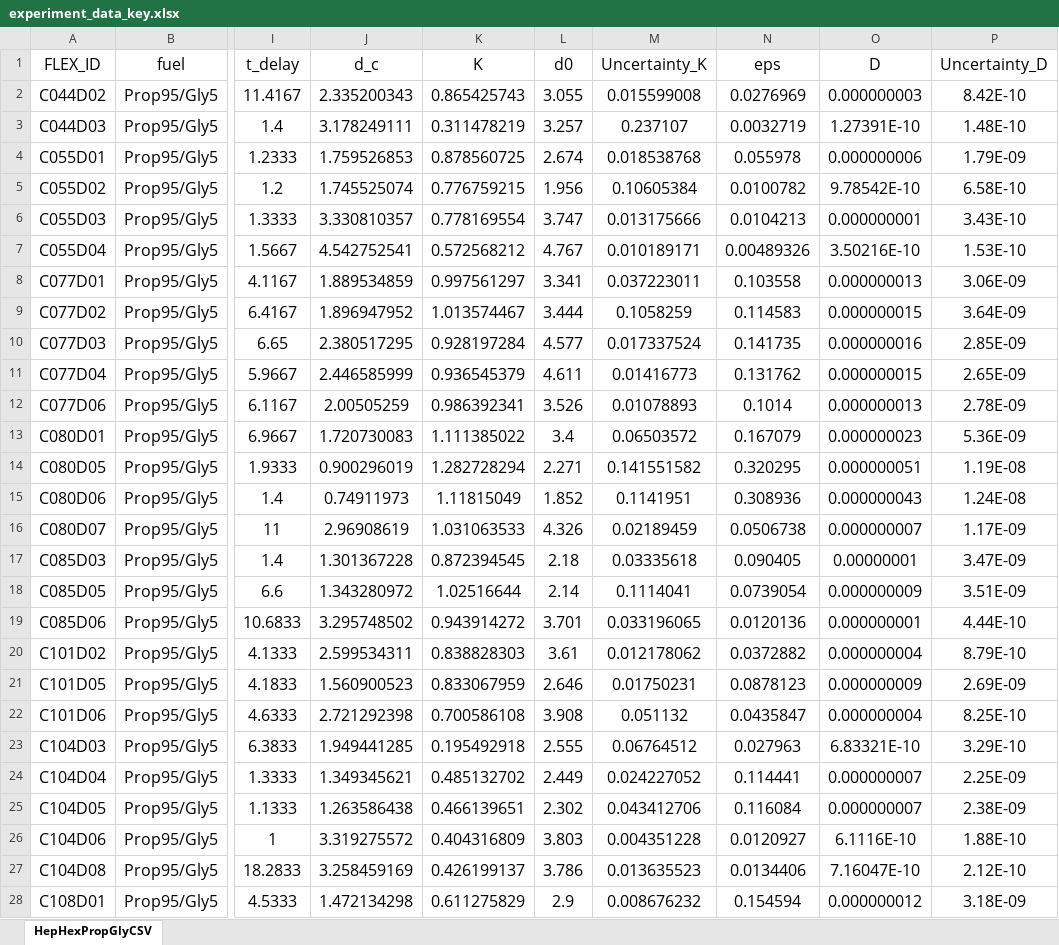
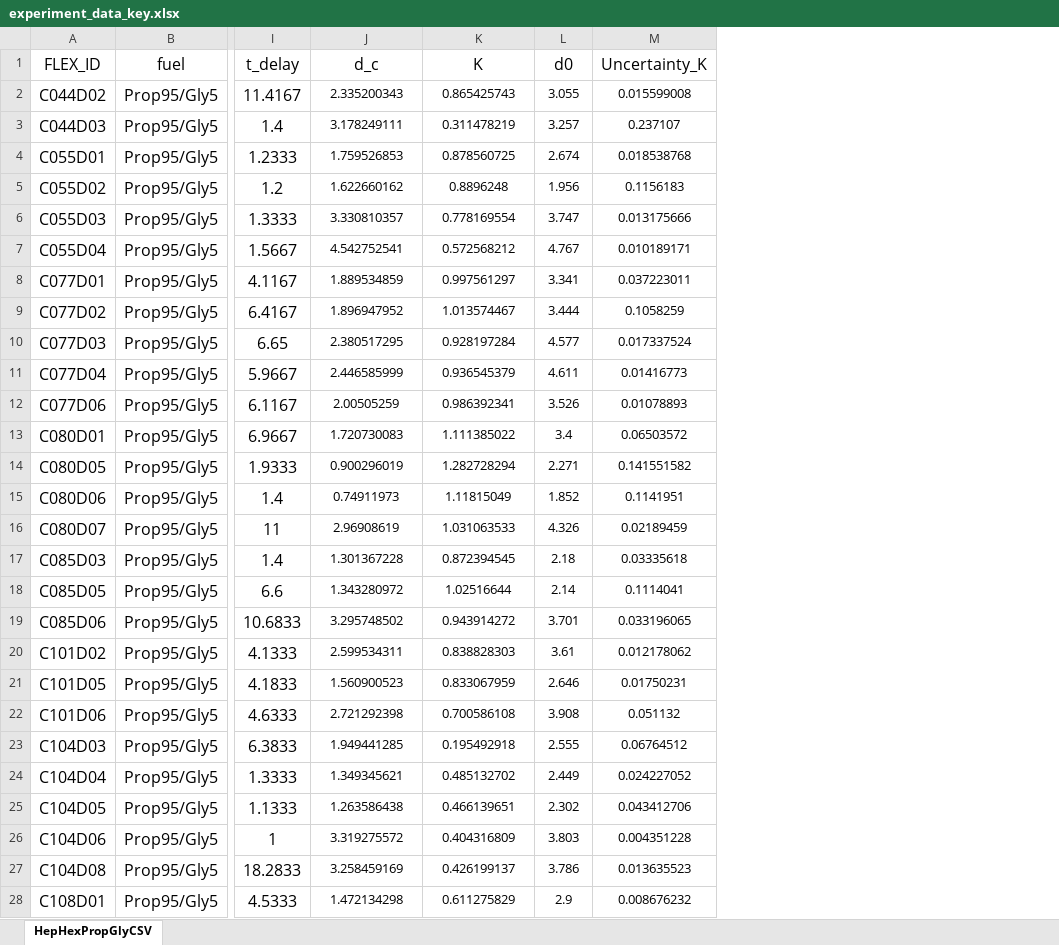
Before and after one commit to clvang/diffusivity_calculations, an Excel workbook: errorbar_calculations/experiment_data_key.xlsx, sheet HepHexPropGlyCSV, drawn as a sheet; only a part is shown, gaps mark what is left out; values as stored, in another font and other column widths than the file's, no borders; the diff covers the shown part only; the diff names each change by its address in the sheet, - before the commit and + after, or states it on an @@ line.

```diff
--- a/errorbar_calculations/experiment_data_key.xlsx (sheet HepHexPropGlyCSV)
+++ b/errorbar_calculations/experiment_data_key.xlsx (sheet HepHexPropGlyCSV)
-column N (eps), rows 2-28: 0.0276969 | 0.0032719 | 0.055978 | 0.0100782 | 0.0104213 | 0.00489326 | 0.103558 | 0.114583 | 0.141735 | 0.131762 | 0.1014 | 0.167079 | 0.320295 | 0.308936 | 0.0506738 | 0.090405 | 0.0739054 | 0.0120136 | 0.0372882 | 0.0878123 | 0.0435847 | 0.027963 | 0.114441 | 0.116084 | 0.0120927 | 0.0134406 | 0.154594
-column O (D), rows 2-28: 0.000000003 | 1.27391E-10 | 0.000000006 | 9.78542E-10 | 0.000000001 | 3.50216E-10 | 0.000000013 | 0.000000015 | 0.000000016 | 0.000000015 | 0.000000013 | 0.000000023 | 0.000000051 | 0.000000043 | 0.000000007 | 0.00000001 | 0.000000009 | 0.000000001 | 0.000000004 | 0.000000009 | 0.000000004 | 6.83321E-10 | 0.000000007 | 0.000000007 | 6.1116E-10 | 7.16047E-10 | 0.000000012
-column P (Uncertainty_D), rows 2-28: 8.42E-10 | 1.48E-10 | 1.79E-09 | 6.58E-10 | 3.43E-10 | 1.53E-10 | 3.06E-09 | 3.64E-09 | 2.85E-09 | 2.65E-09 | 2.78E-09 | 5.36E-09 | 1.19E-08 | 1.24E-08 | 1.17E-09 | 3.47E-09 | 3.51E-09 | 4.44E-10 | 8.79E-10 | 2.69E-09 | 8.25E-10 | 3.29E-10 | 2.25E-09 | 2.38E-09 | 1.88E-10 | 2.12E-10 | 3.18E-09
@@ J2:M28 text size: smaller @@
-J5 (d_c): 1.745525074
+J5 (d_c): 1.622660162
-K5 (K): 0.776759215
+K5 (K): 0.8896248
-M5 (Uncertainty_K): 0.10605384
+M5 (Uncertainty_K): 0.1156183
```
Also changed, not shown: 1 edited cell and cell formats elsewhere in this sheet, 21 other files.
